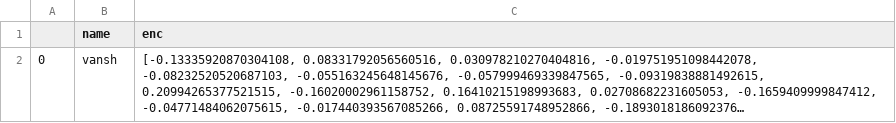
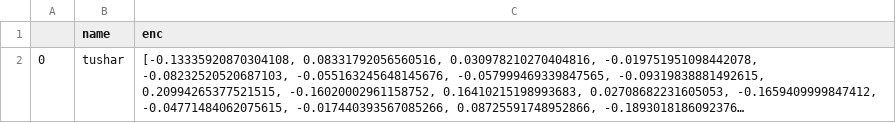
Before and after one commit to tushu8402/face_Reco, a CSV file: database.csv, drawn as a sheet; long unchanged cells end in …; the diff names each change by its address in the sheet, - before the commit and + after, or states it on an @@ line.

Commit message:
Update database.csv

```diff
--- a/database.csv
+++ b/database.csv
-B2 (name): vansh
+B2 (name): tushar
```
